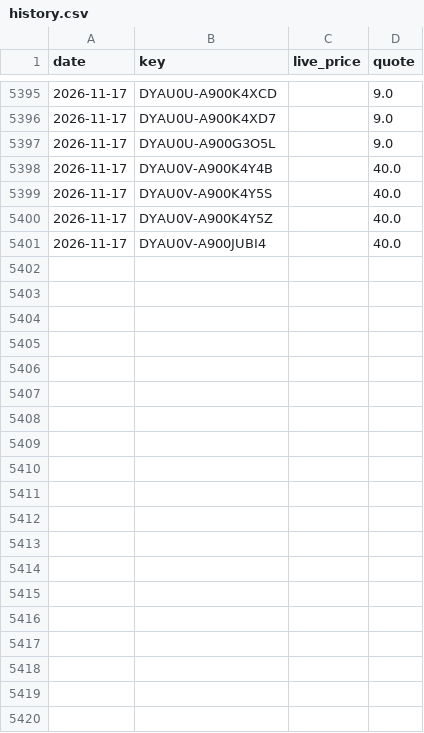
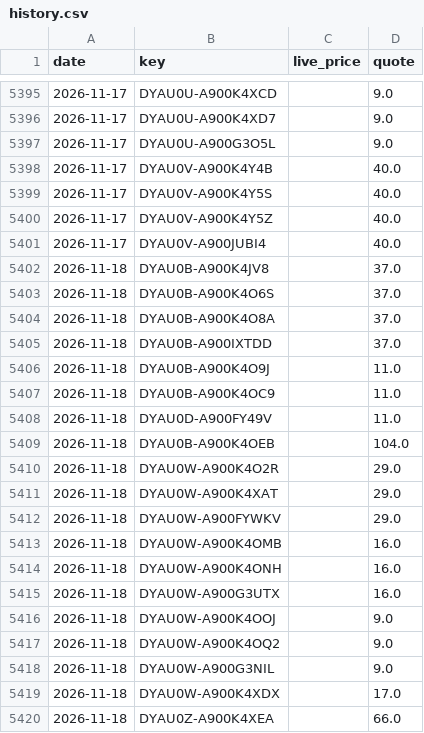
Before and after one commit to vivian830127-art/sim-price-tracker, a CSV file: data/history.csv, drawn as a sheet; only a part is shown, gaps mark what is left out; the diff covers the shown part only; the diff names each change by its address in the sheet, - before the commit and + after, or states it on an @@ line.

```diff
--- a/data/history.csv
+++ b/data/history.csv
+row 5402: 2026-11-18 | DYAU0B-A900K4JV8 |  | 37.0
+row 5403: 2026-11-18 | DYAU0B-A900K4O6S |  | 37.0
+row 5404: 2026-11-18 | DYAU0B-A900K4O8A |  | 37.0
+row 5405: 2026-11-18 | DYAU0B-A900IXTDD |  | 37.0
+row 5406: 2026-11-18 | DYAU0B-A900K4O9J |  | 11.0
+row 5407: 2026-11-18 | DYAU0B-A900K4OC9 |  | 11.0
+row 5408: 2026-11-18 | DYAU0D-A900FY49V |  | 11.0
+row 5409: 2026-11-18 | DYAU0B-A900K4OEB |  | 104.0
+row 5410: 2026-11-18 | DYAU0W-A900K4O2R |  | 29.0
+row 5411: 2026-11-18 | DYAU0W-A900K4XAT |  | 29.0
+row 5412: 2026-11-18 | DYAU0W-A900FYWKV |  | 29.0
+row 5413: 2026-11-18 | DYAU0W-A900K4OMB |  | 16.0
+row 5414: 2026-11-18 | DYAU0W-A900K4ONH |  | 16.0
+row 5415: 2026-11-18 | DYAU0W-A900G3UTX |  | 16.0
+row 5416: 2026-11-18 | DYAU0W-A900K4OOJ |  | 9.0
+row 5417: 2026-11-18 | DYAU0W-A900K4OQ2 |  | 9.0
+row 5418: 2026-11-18 | DYAU0W-A900G3NIL |  | 9.0
+row 5419: 2026-11-18 | DYAU0W-A900K4XDX |  | 17.0
+row 5420: 2026-11-18 | DYAU0Z-A900K4XEA |  | 66.0
```
Also changed, not shown: 26 added rows elsewhere in this file, 1 other file.
